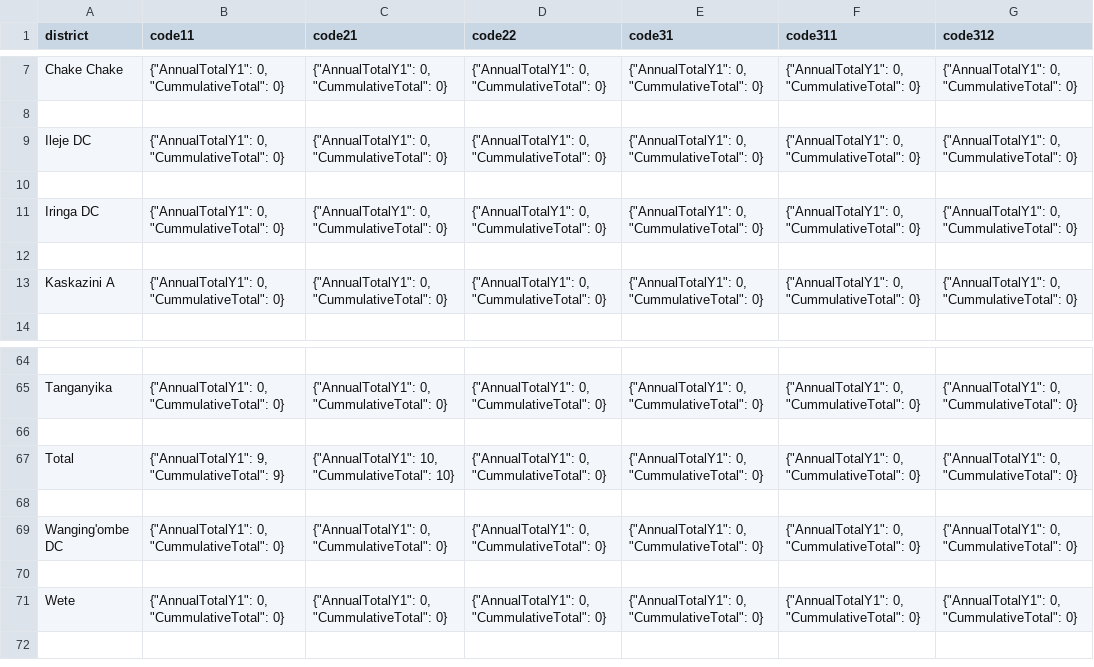
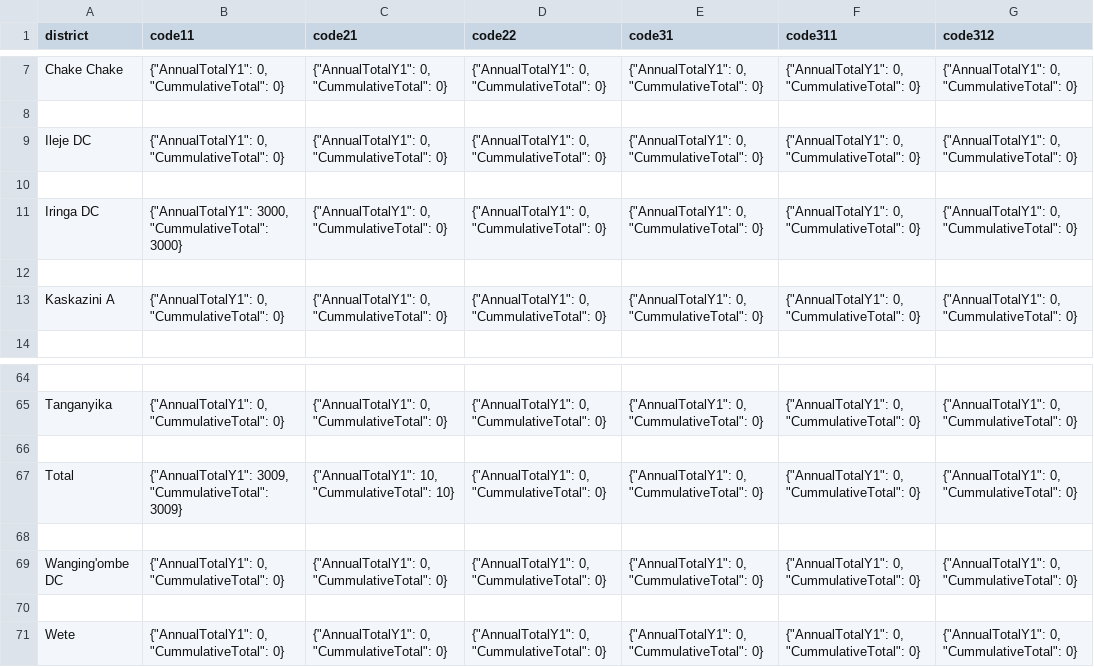
Before and after one commit to Kevin-Kiprotich/Agri-Connect-Backend, a CSV file: media/cummulative_totals/ct_test.csv, drawn as a sheet; only a part is shown, gaps mark what is left out; the diff names each change by its address in the sheet, - before the commit and + after, or states it on an @@ line.

```diff
--- a/media/cummulative_totals/ct_test.csv
+++ b/media/cummulative_totals/ct_test.csv
-B11 (code11): {"AnnualTotalY1": 0, "CummulativeTotal": 0}
+B11 (code11): {"AnnualTotalY1": 3000, "CummulativeTotal": 3000}
-B67 (code11): {"AnnualTotalY1": 9, "CummulativeTotal": 9}
+B67 (code11): {"AnnualTotalY1": 3009, "CummulativeTotal": 3009}
```
Also changed, not shown: media/annual_totals/at_test_20242025.csv, media/files/sums_solidaridadpace_aprjun_2023.csv, 39 other files.
